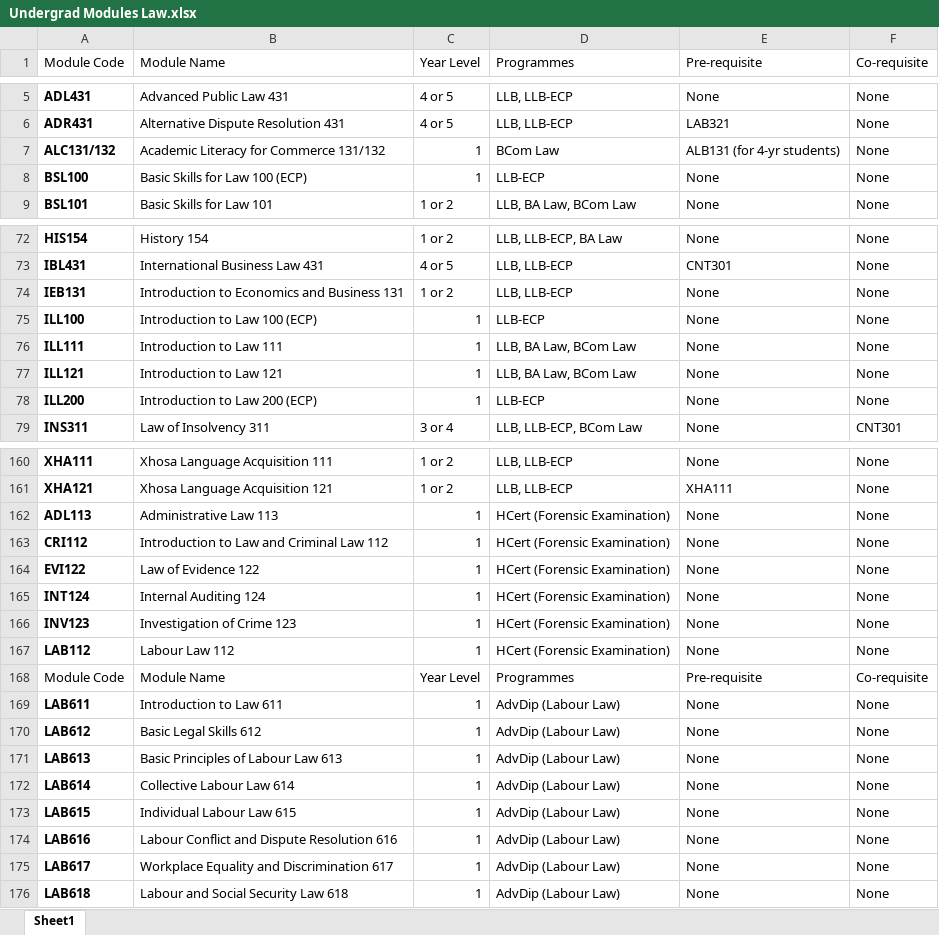
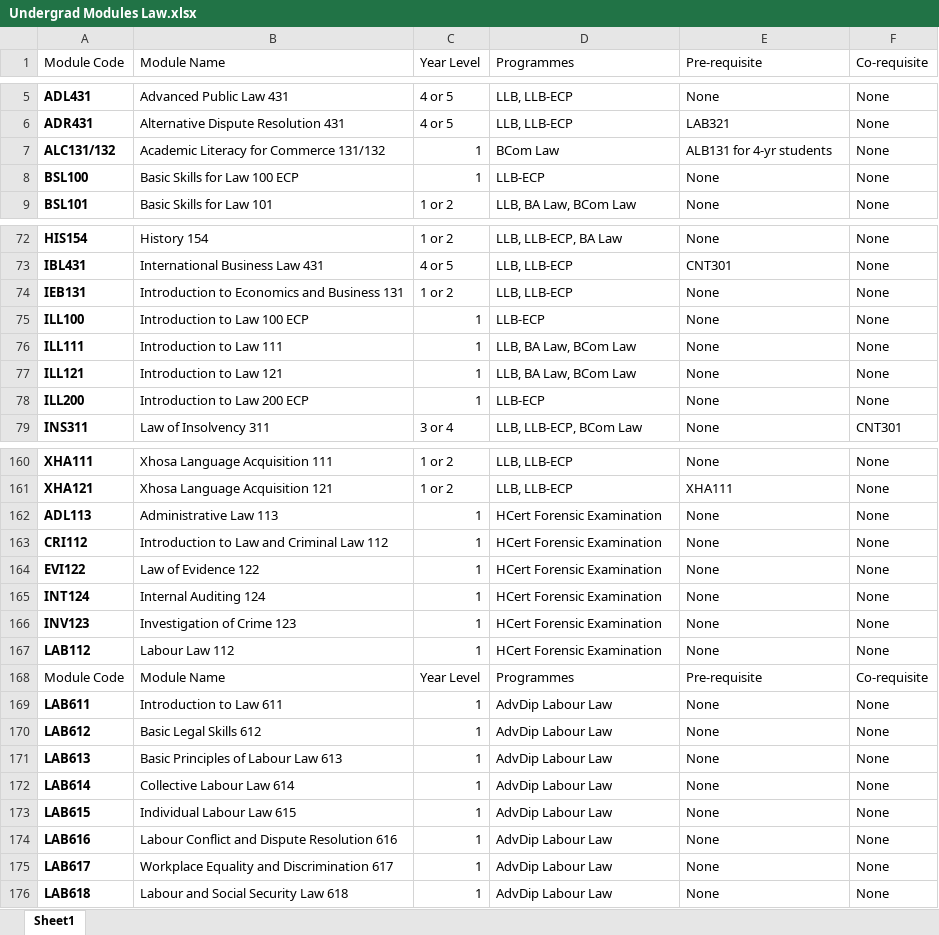
Before and after one commit to Nepht123/Team19, an Excel workbook: Faculties/Law/Undergrad Modules Law.xlsx, sheet Sheet1, drawn as a sheet; only a part is shown, gaps mark what is left out; values as stored, in another font and other column widths than the file's, no borders; the diff covers the shown part only; the diff names each change by its address in the sheet, - before the commit and + after, or states it on an @@ line.

```diff
--- a/Faculties/Law/Undergrad Modules Law.xlsx (sheet Sheet1)
+++ b/Faculties/Law/Undergrad Modules Law.xlsx (sheet Sheet1)
-E7 (Pre-requisite): ALB131 (for 4-yr students)
+E7 (Pre-requisite): ALB131 for 4-yr students
-B8 (Module Name): Basic Skills for Law 100 (ECP)
+B8 (Module Name): Basic Skills for Law 100 ECP
-B75 (Module Name): Introduction to Law 100 (ECP)
+B75 (Module Name): Introduction to Law 100 ECP
-B78 (Module Name): Introduction to Law 200 (ECP)
+B78 (Module Name): Introduction to Law 200 ECP
-D162:D167 (Programmes): HCert (Forensic Examination)
+D162:D167 (Programmes): HCert Forensic Examination
-D169:D176 (Programmes): AdvDip (Labour Law)
+D169:D176 (Programmes): AdvDip Labour Law
```
Also changed, not shown: 3 edited cells elsewhere in this sheet, Faculties/Law/Programmes Law.xlsx, Faculties/Natural Science/Programmes Natural Science.xlsx, 8 other files.
